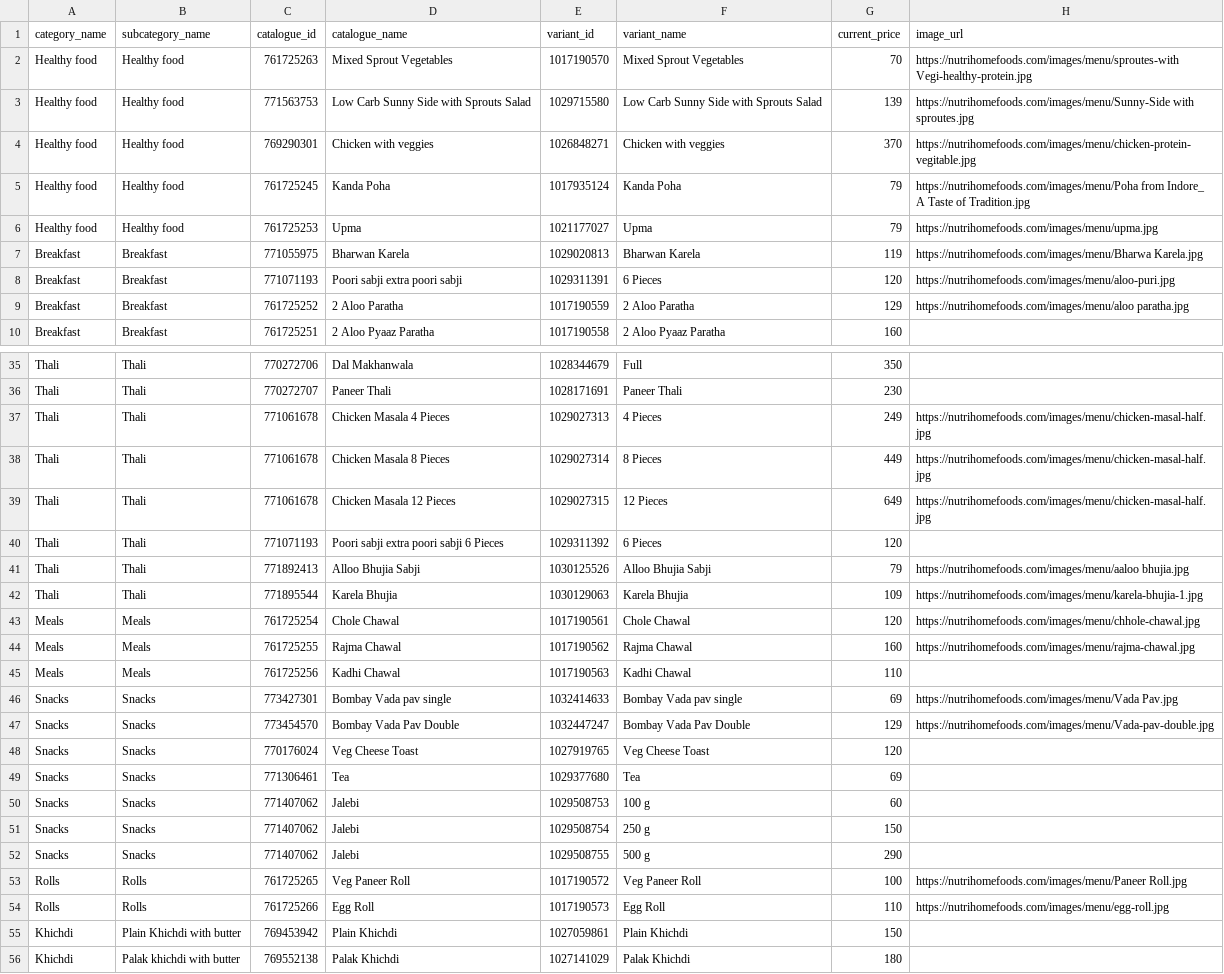
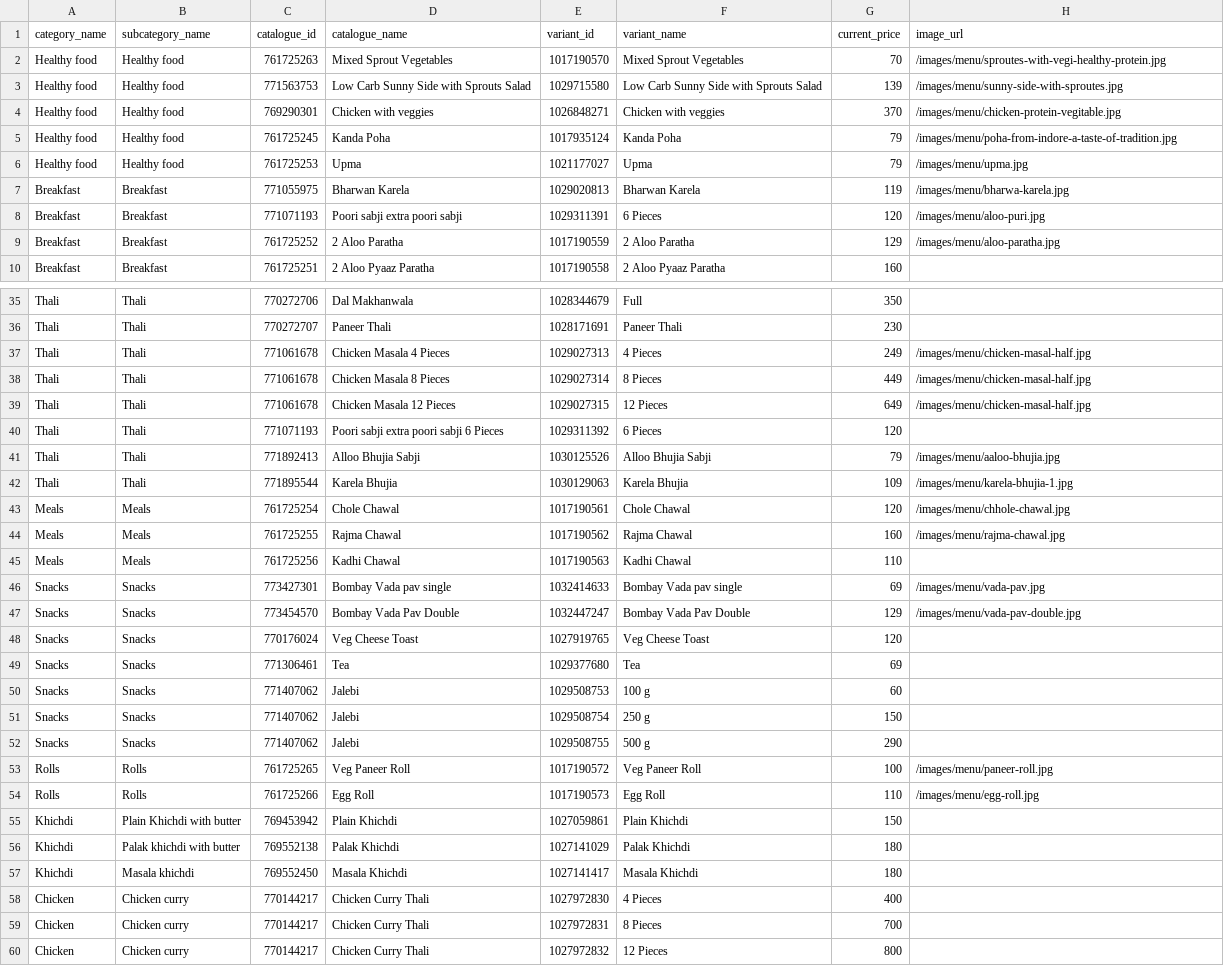
Before and after one commit to godcreation241276-ctrl/nutrithome, a CSV file: uploads/menu.csv, drawn as a sheet; only a part is shown, gaps mark what is left out; the shorter side is filled out with more unchanged rows; the diff covers the shown part only.

```diff
--- a/uploads/menu.csv
+++ b/uploads/menu.csv
@@ -1,10 +1,10 @@
 category_name,subcategory_name,catalogue_id,catalogue_name,variant_id,variant_name,current_price,image_url
-Healthy food,Healthy food,761725263,Mixed Sprout Vegetables,1017190570,Mixed Sprout Vegetables,70,https://nutrihomefoods.com/images/menu/sproutes-with Vegi-healthy-protein.jpg
-Healthy food,Healthy food,771563753,Low Carb Sunny Side with Sprouts Salad,1029715580,Low Carb Sunny Side with Sprouts Salad,139,https://nutrihomefoods.com/images/menu/Sunny-Side with sproutes.jpg
-Healthy food,Healthy food,769290301,Chicken with veggies,1026848271,Chicken with veggies,370,https://nutrihomefoods.com/images/menu/chicken-protein-vegitable.jpg
-Healthy food,Healthy food,761725245,Kanda Poha,1017935124,Kanda Poha,79,https://nutrihomefoods.com/images/menu/Poha from Indore_ A Taste of Tradition.jpg
-Healthy food,Healthy food,761725253,Upma,1021177027,Upma,79,https://nutrihomefoods.com/images/menu/upma.jpg
-Breakfast,Breakfast,771055975,Bharwan Karela,1029020813,Bharwan Karela,119,https://nutrihomefoods.com/images/menu/Bharwa Karela.jpg
-Breakfast,Breakfast,771071193,Poori sabji extra poori sabji,1029311391,6 Pieces,120,https://nutrihomefoods.com/images/menu/aloo-puri.jpg
-Breakfast,Breakfast,761725252,2 Aloo Paratha,1017190559,2 Aloo Paratha,129,https://nutrihomefoods.com/images/menu/aloo paratha.jpg
+Healthy food,Healthy food,761725263,Mixed Sprout Vegetables,1017190570,Mixed Sprout Vegetables,70,/images/menu/sproutes-with-vegi-healthy-protein.jpg
+Healthy food,Healthy food,771563753,Low Carb Sunny Side with Sprouts Salad,1029715580,Low Carb Sunny Side with Sprouts Salad,139,/images/menu/sunny-side-with-sproutes.jpg
+Healthy food,Healthy food,769290301,Chicken with veggies,1026848271,Chicken with veggies,370,/images/menu/chicken-protein-vegitable.jpg
+Healthy food,Healthy food,761725245,Kanda Poha,1017935124,Kanda Poha,79,/images/menu/poha-from-indore-a-taste-of-tradition.jpg
+Healthy food,Healthy food,761725253,Upma,1021177027,Upma,79,/images/menu/upma.jpg
+Breakfast,Breakfast,771055975,Bharwan Karela,1029020813,Bharwan Karela,119,/images/menu/bharwa-karela.jpg
+Breakfast,Breakfast,771071193,Poori sabji extra poori sabji,1029311391,6 Pieces,120,/images/menu/aloo-puri.jpg
+Breakfast,Breakfast,761725252,2 Aloo Paratha,1017190559,2 Aloo Paratha,129,/images/menu/aloo-paratha.jpg
 Breakfast,Breakfast,761725251,2 Aloo Pyaaz Paratha,1017190558,2 Aloo Pyaaz Paratha,160,
@@ -36,13 +36,13 @@ Thali,Thali,770272706,Dal Makhanwala,1028344679,Full,350,
 Thali,Thali,770272707,Paneer Thali,1028171691,Paneer Thali,230,
-Thali,Thali,771061678,Chicken Masala 4 Pieces,1029027313,4 Pieces,249,https://nutrihomefoods.com/images/menu/chicken-masal-half.jpg
-Thali,Thali,771061678,Chicken Masala 8 Pieces,1029027314,8 Pieces,449,https://nutrihomefoods.com/images/menu/chicken-masal-half.jpg
-Thali,Thali,771061678,Chicken Masala 12 Pieces,1029027315,12 Pieces,649,https://nutrihomefoods.com/images/menu/chicken-masal-half.jpg
+Thali,Thali,771061678,Chicken Masala 4 Pieces,1029027313,4 Pieces,249,/images/menu/chicken-masal-half.jpg
+Thali,Thali,771061678,Chicken Masala 8 Pieces,1029027314,8 Pieces,449,/images/menu/chicken-masal-half.jpg
+Thali,Thali,771061678,Chicken Masala 12 Pieces,1029027315,12 Pieces,649,/images/menu/chicken-masal-half.jpg
 Thali,Thali,771071193,Poori sabji extra poori sabji 6 Pieces,1029311392,6 Pieces,120,
-Thali,Thali,771892413,Alloo Bhujia Sabji,1030125526,Alloo Bhujia Sabji,79,https://nutrihomefoods.com/images/menu/aaloo bhujia.jpg
-Thali,Thali,771895544,Karela Bhujia,1030129063,Karela Bhujia,109,https://nutrihomefoods.com/images/menu/karela-bhujia-1.jpg
-Meals,Meals,761725254,Chole Chawal,1017190561,Chole Chawal,120,https://nutrihomefoods.com/images/menu/chhole-chawal.jpg
-Meals,Meals,761725255,Rajma Chawal,1017190562,Rajma Chawal,160,https://nutrihomefoods.com/images/menu/rajma-chawal.jpg
+Thali,Thali,771892413,Alloo Bhujia Sabji,1030125526,Alloo Bhujia Sabji,79,/images/menu/aaloo-bhujia.jpg
+Thali,Thali,771895544,Karela Bhujia,1030129063,Karela Bhujia,109,/images/menu/karela-bhujia-1.jpg
+Meals,Meals,761725254,Chole Chawal,1017190561,Chole Chawal,120,/images/menu/chhole-chawal.jpg
+Meals,Meals,761725255,Rajma Chawal,1017190562,Rajma Chawal,160,/images/menu/rajma-chawal.jpg
 Meals,Meals,761725256,Kadhi Chawal,1017190563,Kadhi Chawal,110,
-Snacks,Snacks,773427301,Bombay Vada pav single,1032414633,Bombay Vada pav single,69,https://nutrihomefoods.com/images/menu/Vada Pav.jpg
-Snacks,Snacks,773454570,Bombay Vada Pav Double,1032447247,Bombay Vada Pav Double,129,https://nutrihomefoods.com/images/menu/Vada-pav-double.jpg
+Snacks,Snacks,773427301,Bombay Vada pav single,1032414633,Bombay Vada pav single,69,/images/menu/vada-pav.jpg
+Snacks,Snacks,773454570,Bombay Vada Pav Double,1032447247,Bombay Vada Pav Double,129,/images/menu/vada-pav-double.jpg
 Snacks,Snacks,770176024,Veg Cheese Toast,1027919765,Veg Cheese Toast,120,
@@ -52,4 +52,4 @@ Snacks,Snacks,771407062,Jalebi,1029508754,250 g,150,
 Snacks,Snacks,771407062,Jalebi,1029508755,500 g,290,
-Rolls,Rolls,761725265,Veg Paneer Roll,1017190572,Veg Paneer Roll,100,https://nutrihomefoods.com/images/menu/Paneer Roll.jpg
-Rolls,Rolls,761725266,Egg Roll,1017190573,Egg Roll,110,https://nutrihomefoods.com/images/menu/egg-roll.jpg
+Rolls,Rolls,761725265,Veg Paneer Roll,1017190572,Veg Paneer Roll,100,/images/menu/paneer-roll.jpg
+Rolls,Rolls,761725266,Egg Roll,1017190573,Egg Roll,110,/images/menu/egg-roll.jpg
 Khichdi,Plain Khichdi with butter,769453942,Plain Khichdi,1027059861,Plain Khichdi,150,
```
Also changed, not shown: 6 edited cells elsewhere in this file, 3 other files.
